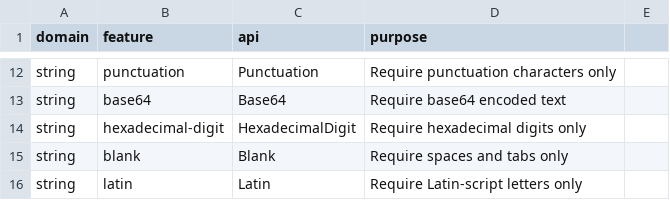
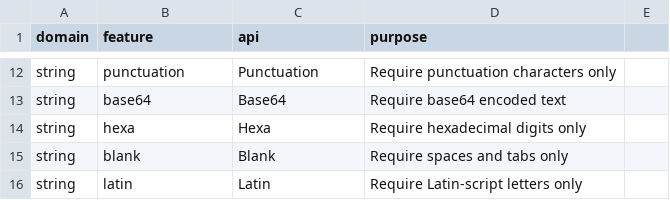
Before and after one commit to flarebyte/snake-knot-picker, a CSV file: doc/design-meta/examples/validation.csv, drawn as a sheet; only a part is shown, gaps mark what is left out.

```diff
--- a/doc/design-meta/examples/validation.csv
+++ b/doc/design-meta/examples/validation.csv
@@ -13,3 +13,3 @@ string,punctuation,Punctuation,Require punctuation characters only
 string,base64,Base64,Require base64 encoded text
-string,hexadecimal-digit,HexadecimalDigit,Require hexadecimal digits only
+string,hexa,Hexa,Require hexadecimal digits only
 string,blank,Blank,Require spaces and tabs only
```
Also changed, not shown: doc/design-meta/examples/args-usecase.csv, doc/design-meta/examples/string-classes.csv, 5 other files.
